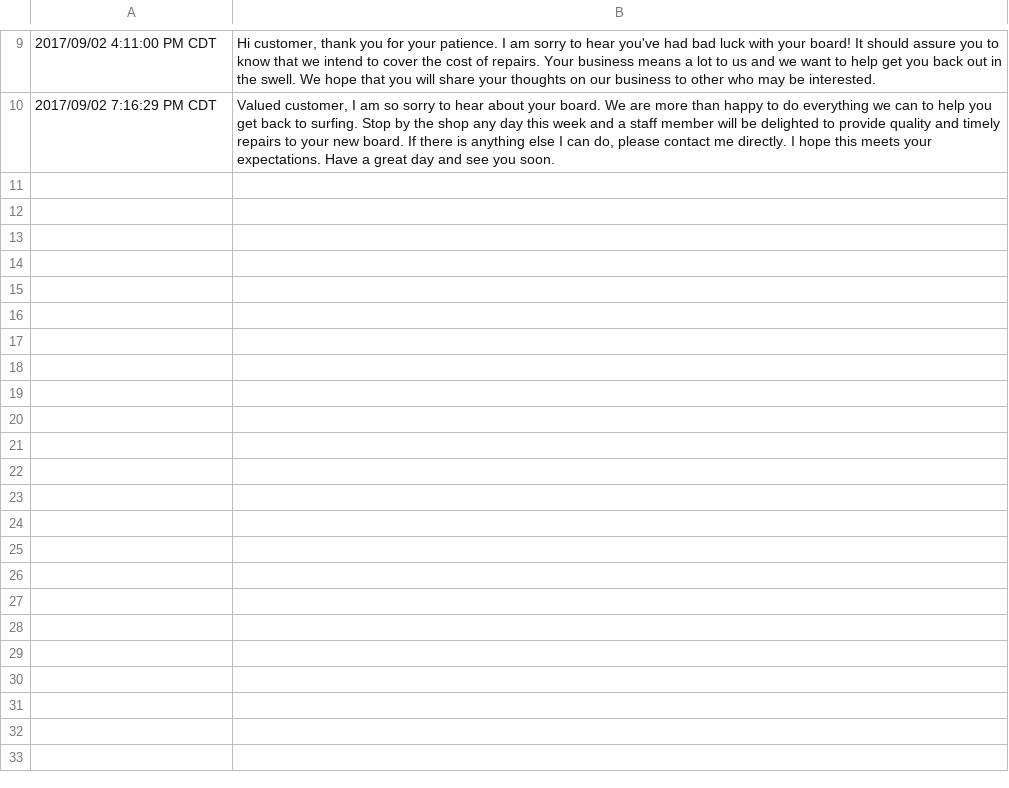
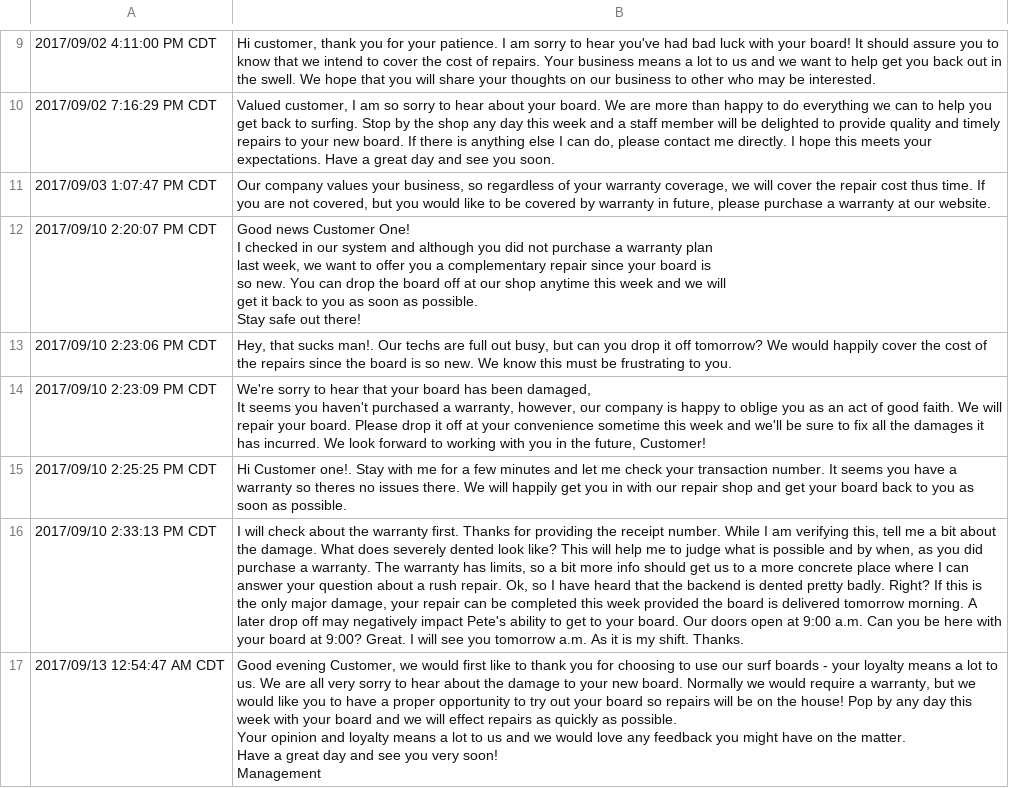
Before and after one commit to ACC25/wakaru, a CSV file: source_emails/public/granting_request_good/warranty/Warranty Query - Good Outcome%2FGood Tone.csv, drawn as a sheet; only a part is shown, gaps mark what is left out; ↵ is a line break in a cell; the diff names each change by its address in the sheet, - before the commit and + after, or states it on an @@ line.

```diff
--- a/source_emails/public/granting_request_good/warranty/Warranty Query - Good Outcome%2FGood Tone.csv
+++ b/source_emails/public/granting_request_good/warranty/Warranty Query - Good Outcome%2FGood Tone.csv
+row 11: 2017/09/03 1:07:47 PM CDT | Our company values your business, so regardless of your warranty coverage, we will cover the repair cost thus time. If you are not covered, but you would like to be covered by warranty in future, please purchase a warranty at our website.
+row 12: 2017/09/10 2:20:07 PM CDT | Good news Customer One! ↵ I checked in our system and although you did not purchase a warranty plan ↵ last week, we want to offer you a complementary repair since your board is ↵ so new. You can drop the board off at our shop anytime this week and we will ↵ get it back to you as soon as possible. ↵ Stay safe out there!
+row 13: 2017/09/10 2:23:06 PM CDT | Hey, that sucks man!. Our techs are full out busy, but can you drop it off tomorrow? We would happily cover the cost of the repairs since the board is so new. We know this must be frustrating to you.
+row 14: 2017/09/10 2:23:09 PM CDT | We're sorry to hear that your board has been damaged, ↵ It seems you haven't purchased a warranty, however, our company is happy to oblige you as an act of good faith. We will repair your board. Please drop it off at your convenience sometime this week and we'll be sure to fix all the damages it has incurred. We look forward to working with you in the future, Customer!
+row 15: 2017/09/10 2:25:25 PM CDT | Hi Customer one!. Stay with me for a few minutes and let me check your transaction number. It seems you have a warranty so theres no issues there. We will happily get you in with our repair shop and get your board back to you as soon as possible.
+row 16: 2017/09/10 2:33:13 PM CDT | I will check about the warranty first. Thanks for providing the receipt number. While I am verifying this, tell me a bit about the damage. What does severely dented look like? This will help me to judge what is possible and by when, as you did purchase a warranty. The warranty has limits, so a bit more info should get us to a more concrete place where I can answer your question about a rush repair. Ok, so I have heard that the backend is dented pretty badly. Right? If this is the only major damage, your repair can be completed this week provided the board is delivered tomorrow morning. A later drop off may negatively impact Pete's ability to get to your board. Our doors open at 9:00 a.m. Can you be here with your board at 9:00? Great. I will see you tomorrow a.m. As it is my shift. Thanks.
+row 17: 2017/09/13 12:54:47 AM CDT | Good evening Customer, we would first like to thank you for choosing to use our surf boards - your loyalty means a lot to us. We are all very sorry to hear about the damage to your new board. Normally we would require a warranty, but we would like you to have a proper opportunity to try out your board so repairs will be on the house! Pop by any day this week with your board and we will effect repairs as quickly as possible. ↵ Your opinion and loyalty means a lot to us and we would love any feedback you might have on the matter. ↵ Have a great day and see you very soon! ↵ Management
```
Also changed, not shown: source_emails/public/denying_request_bad/wait_times/Wait Times Query - Bad Outcome%2FBad Tone.csv, source_emails/public/denying_request_bad/warranty/Warranty Query - Bad Outcome%2FBad Tone.csv, 6 other files.
